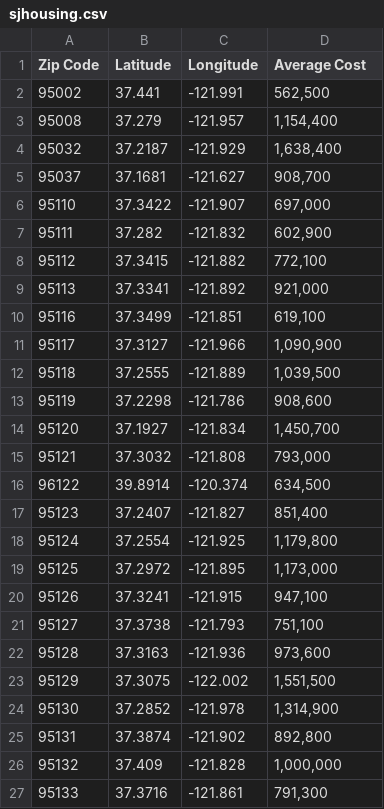
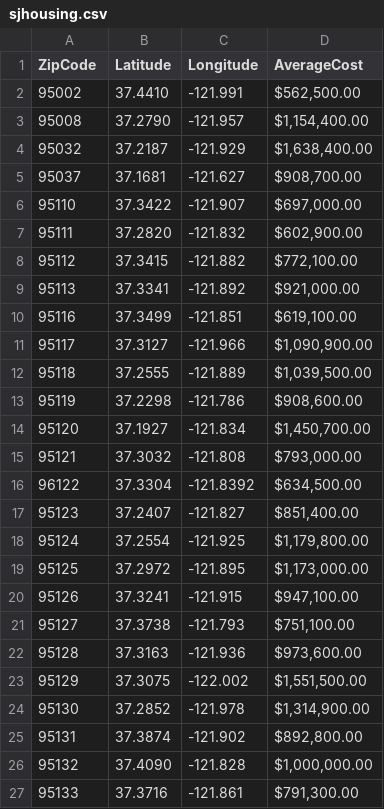
Before and after one commit to yvonne-nguyen/dh151, a CSV file: week4/data/sjhousing.csv, drawn as a sheet; only a part is shown; the diff covers the shown part only.

Commit message:
Update sjhousing.csv

```diff
--- a/week4/data/sjhousing.csv
+++ b/week4/data/sjhousing.csv
@@ -1,27 +1,27 @@
-Zip Code,Latitude,Longitude,Average Cost
-95002,37.441,-121.991," 562,500 "
-95008,37.279,-121.957," 1,154,400 "
-95032,37.2187,-121.929," 1,638,400 "
-95037,37.1681,-121.627," 908,700 "
-95110,37.3422,-121.907," 697,000 "
-95111,37.282,-121.832," 602,900 "
-95112,37.3415,-121.882," 772,100 "
-95113,37.3341,-121.892," 921,000 "
-95116,37.3499,-121.851," 619,100 "
-95117,37.3127,-121.966," 1,090,900 "
-95118,37.2555,-121.889," 1,039,500 "
-95119,37.2298,-121.786," 908,600 "
-95120,37.1927,-121.834," 1,450,700 "
-95121,37.3032,-121.808," 793,000 "
-96122,39.8914,-120.374," 634,500 "
-95123,37.2407,-121.827," 851,400 "
-95124,37.2554,-121.925," 1,179,800 "
-95125,37.2972,-121.895," 1,173,000 "
-95126,37.3241,-121.915," 947,100 "
-95127,37.3738,-121.793," 751,100 "
-95128,37.3163,-121.936," 973,600 "
-95129,37.3075,-122.002," 1,551,500 "
-95130,37.2852,-121.978," 1,314,900 "
-95131,37.3874,-121.902," 892,800 "
-95132,37.409,-121.828," 1,000,000 "
-95133,37.3716,-121.861," 791,300 "
+ZipCode,Latitude,Longitude,AverageCost
+95002,37.4410,-121.991," $562,500.00 "
+95008,37.2790,-121.957," $1,154,400.00 "
+95032,37.2187,-121.929," $1,638,400.00 "
+95037,37.1681,-121.627," $908,700.00 "
+95110,37.3422,-121.907," $697,000.00 "
+95111,37.2820,-121.832," $602,900.00 "
+95112,37.3415,-121.882," $772,100.00 "
+95113,37.3341,-121.892," $921,000.00 "
+95116,37.3499,-121.851," $619,100.00 "
+95117,37.3127,-121.966," $1,090,900.00 "
+95118,37.2555,-121.889," $1,039,500.00 "
+95119,37.2298,-121.786," $908,600.00 "
+95120,37.1927,-121.834," $1,450,700.00 "
+95121,37.3032,-121.808," $793,000.00 "
+96122,37.3304,-121.8392," $634,500.00 "
+95123,37.2407,-121.827," $851,400.00 "
+95124,37.2554,-121.925," $1,179,800.00 "
+95125,37.2972,-121.895," $1,173,000.00 "
+95126,37.3241,-121.915," $947,100.00 "
+95127,37.3738,-121.793," $751,100.00 "
+95128,37.3163,-121.936," $973,600.00 "
+95129,37.3075,-122.002," $1,551,500.00 "
+95130,37.2852,-121.978," $1,314,900.00 "
+95131,37.3874,-121.902," $892,800.00 "
+95132,37.4090,-121.828," $1,000,000.00 "
+95133,37.3716,-121.861," $791,300.00 "
```
Also changed, not shown: 6 edited cells elsewhere in this file.
